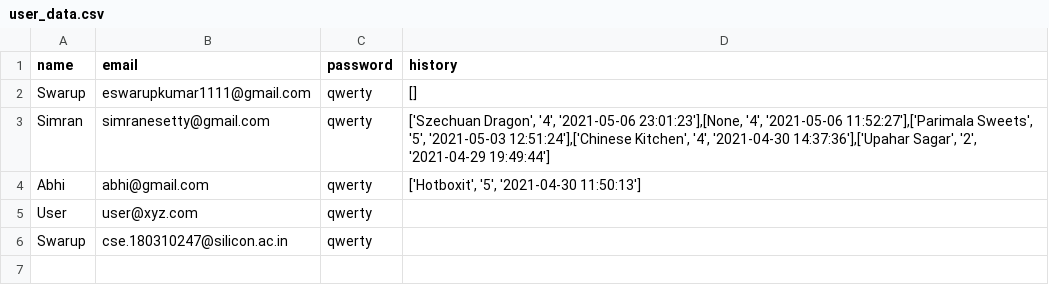
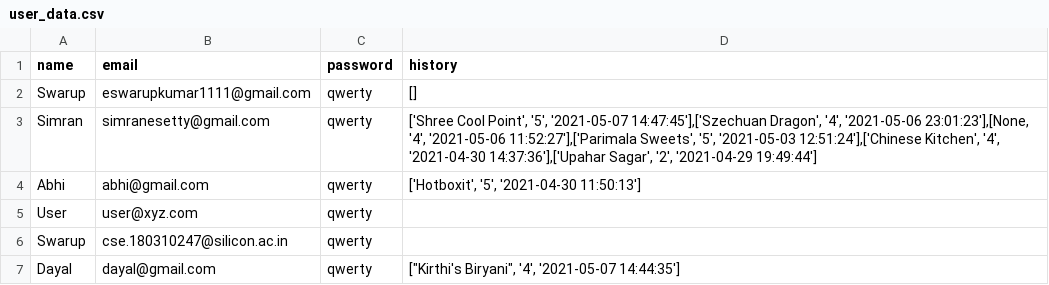
Before and after one commit to eswarupkumar/Realtime-Restaurant-Recommendation, a CSV file: RRR/user_data.csv, drawn as a sheet.

```diff
--- a/RRR/user_data.csv
+++ b/RRR/user_data.csv
@@ -2,3 +2,3 @@ name,email,password,history
 Swarup,eswarupkumar1111@gmail.com,qwerty,[]
-Simran,simranesetty@gmail.com,qwerty,"['Szechuan Dragon', '4', '2021-05-06 23:01:23'],[None, '4', '2021-05-06 11:52:27'],['Parimala Sweets', '5', '2021-05-03 12:51:24'],['Chinese Kitchen', '4', '2021-04-30 14:37:36'],['Upahar Sagar', '2', '2021-04-29 19:49:44']"
+Simran,simranesetty@gmail.com,qwerty,"['Shree Cool Point', '5', '2021-05-07 14:47:45'],['Szechuan Dragon', '4', '2021-05-06 23:01:23'],[None, '4', '2021-05-06 11:52:27'],['Parimala Sweets', '5', '2021-05-03 12:51:24'],['Chinese Kitchen', '4', '2021-04-30 14:37:36'],['Upahar Sagar', '2', '2021-04-29 19:49:44']"
 Abhi,abhi@gmail.com,qwerty,"['Hotboxit', '5', '2021-04-30 11:50:13']"
@@ -6 +6,2 @@ User,user@xyz.com,qwerty,
 Swarup,cse.180310247@silicon.ac.in,qwerty,
+Dayal,dayal@gmail.com,qwerty,"[""Kirthi's Biryani"", '4', '2021-05-07 14:44:35']"
```
Also changed, not shown: RRR/ratings.csv, RRR/restaurant.csv, 6 other files.
